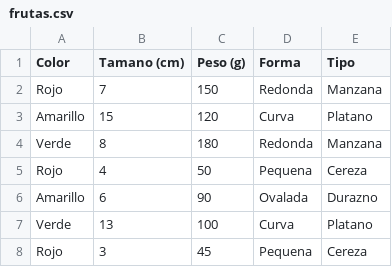
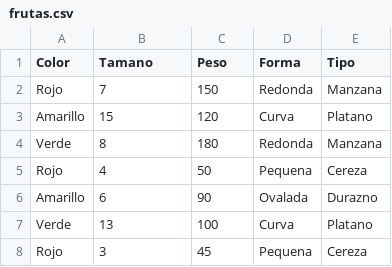
Before and after one commit to rcarmonacl/ejemplos, a CSV file: frutas.csv, drawn as a sheet.

Commit message:
frutas.csv

```diff
--- a/frutas.csv
+++ b/frutas.csv
@@ -1,2 +1,2 @@
-Color;Tamano (cm);Peso (g);Forma;Tipo
+Color;Tamano;Peso;Forma;Tipo
 Rojo;7;150;Redonda;Manzana
```
